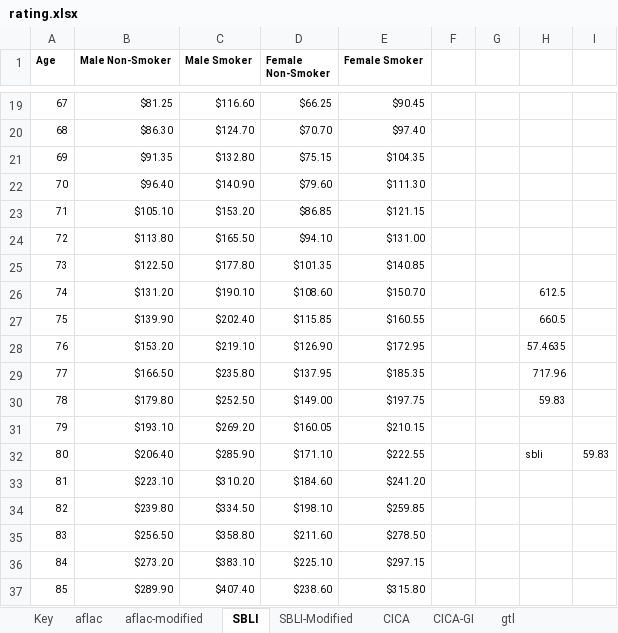
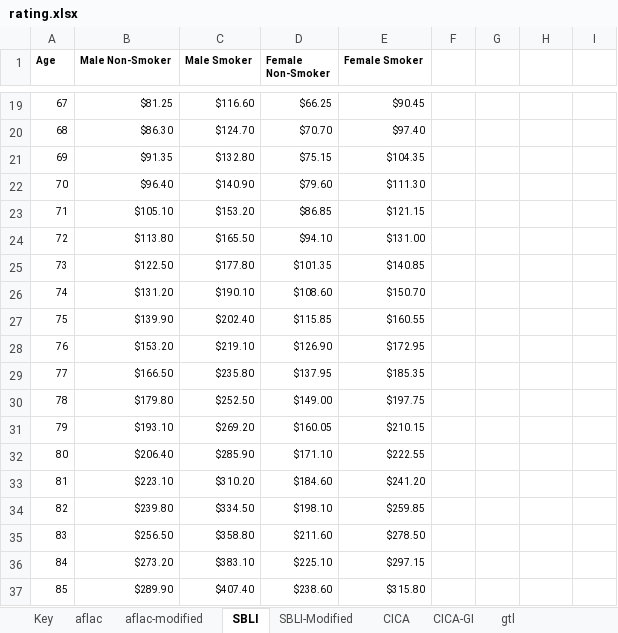
Before and after one commit to bbarnes4318/fe-rickie, an Excel workbook: rating.xlsx, sheet SBLI, drawn as a sheet; only a part is shown, gaps mark what is left out; values as stored, in another font and other column widths than the file's, no borders; the diff names each change by its address in the sheet, - before the commit and + after, or states it on an @@ line.

```diff
--- a/rating.xlsx (sheet SBLI)
+++ b/rating.xlsx (sheet SBLI)
-H26: 612.5
+H26: (empty)
-H27: 660.5
+H27: (empty)
-H28: 57.4635
+H28: (empty)
-H29: 717.96
+H29: (empty)
-H30: 59.83
+H30: (empty)
-H32: sbli
+H32: (empty)
-I32: 59.83
+I32: (empty)
```
Also changed, not shown: sheet aflac, sheet Key, sheet amam-graded, sheet amam-return-or-premium, sheet amam, sheet CICA-GI, other sheet tabs, 15 other files.
